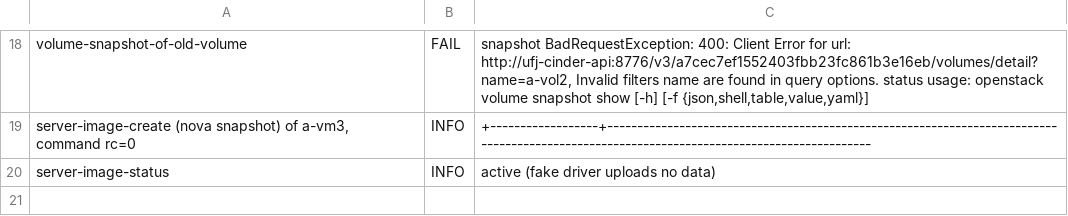
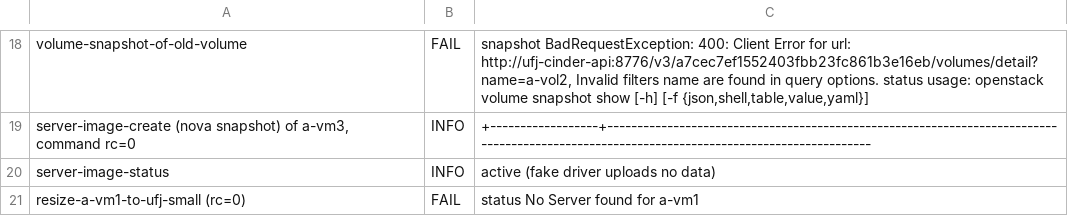
Before and after one commit to OzarLand/ozarland-academy, a TSV file: docs/upgrade/journeys/ussuri-to-2026.1/evidence/EXP-SVC-02/dry-svc02-1/results.tsv, drawn as a sheet; only a part is shown, gaps mark what is left out.

Commit message:
Ussuri lab (work in progress): EXP-SVC-02 evidence and record corrections
Signed-off-by: Soufian Zaouam <18644174+soufian-zaouam@users.noreply.github.com>

```diff
--- a/docs/upgrade/journeys/ussuri-to-2026.1/evidence/EXP-SVC-02/dry-svc02-1/results.tsv
+++ b/docs/upgrade/journeys/ussuri-to-2026.1/evidence/EXP-SVC-02/dry-svc02-1/results.tsv
@@ -20 +20,2 @@ server-image-create (nova snapshot) of a-vm3, command rc=0	INFO	+---------------
 server-image-status	INFO	active (fake driver uploads no data)
+resize-a-vm1-to-ufj-small (rc=0)	FAIL	status No Server found for a-vm1
```
Also changed, not shown: 14 other files.
